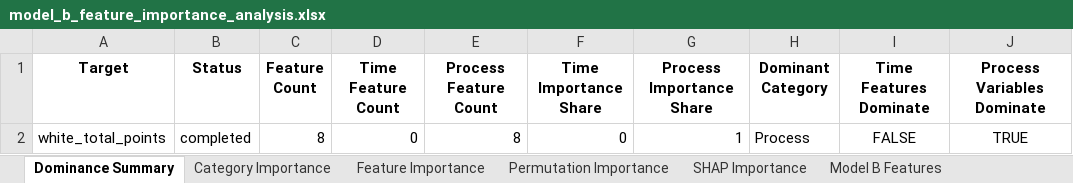
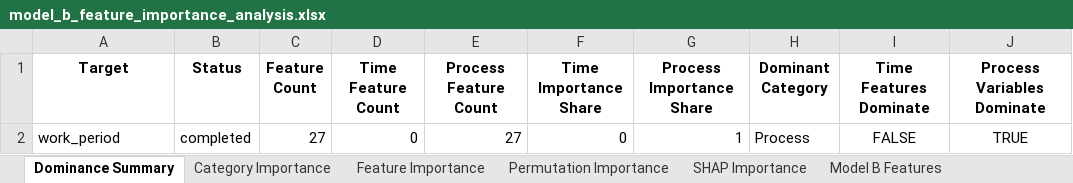
Before and after one commit to puraminy/zeinab, an Excel workbook: NN/reports/model_b_feature_importance_analysis.xlsx, sheet Dominance Summary, drawn as a sheet; values as stored, in another font and other column widths than the file's, no borders; the diff names each change by its address in the sheet, - before the commit and + after, or states it on an @@ line.

```diff
--- a/NN/reports/model_b_feature_importance_analysis.xlsx (sheet Dominance Summary)
+++ b/NN/reports/model_b_feature_importance_analysis.xlsx (sheet Dominance Summary)
-A2 (Target): white_total_points
+A2 (Target): work_period
-C2 (Feature Count): 8
+C2 (Feature Count): 27
-E2 (Process Feature Count): 8
+E2 (Process Feature Count): 27
```
Also changed, not shown: sheet Permutation Importance, sheet Feature Importance, sheet SHAP Importance, sheet Model B Features, sheet Category Importance, NN/reports/feature_importance_white_total_points.xlsx, NN/reports/leakage_report.xlsx, 9 other files.
